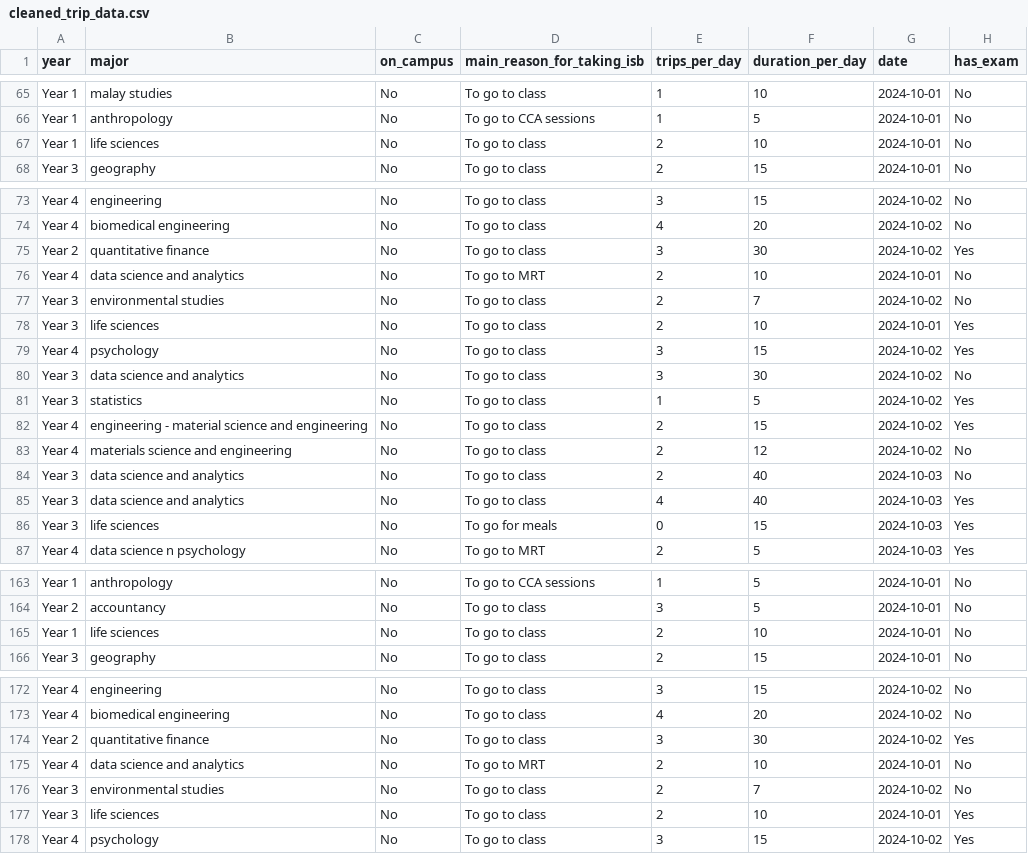
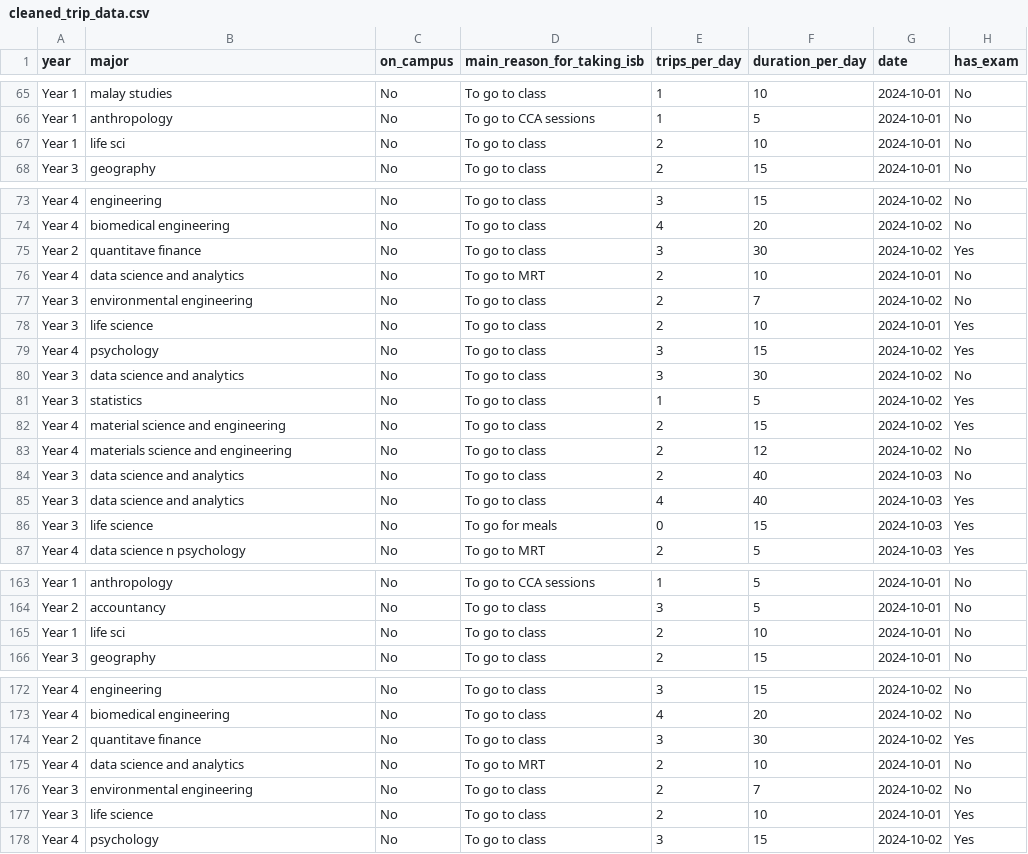
Before and after one commit to chiabingxuan/DSA3101-Group-Project, a CSV file: data/cleaned_trip_data.csv, drawn as a sheet; only a part is shown, gaps mark what is left out; the diff covers the shown part only; the diff names each change by its address in the sheet, - before the commit and + after, or states it on an @@ line.

Commit message:
Moved clean_majors.py into survey_cleaning.py

```diff
--- a/data/cleaned_trip_data.csv
+++ b/data/cleaned_trip_data.csv
-B67 (major): life sciences
+B67 (major): life sci
-B75 (major): quantitative finance
+B75 (major): quantitave finance
-B77 (major): environmental studies
+B77 (major): environmental engineering
-B78 (major): life sciences
+B78 (major): life science
-B82 (major): engineering - material science and engineering
+B82 (major): material science and engineering
-B86 (major): life sciences
+B86 (major): life science
-B165 (major): life sciences
+B165 (major): life sci
-B174 (major): quantitative finance
+B174 (major): quantitave finance
-B176 (major): environmental studies
+B176 (major): environmental engineering
-B177 (major): life sciences
+B177 (major): life science
```
Also changed, not shown: 5 edited cells elsewhere in this file, data/cleaned_other_feedback_data.csv, 2 other files.
